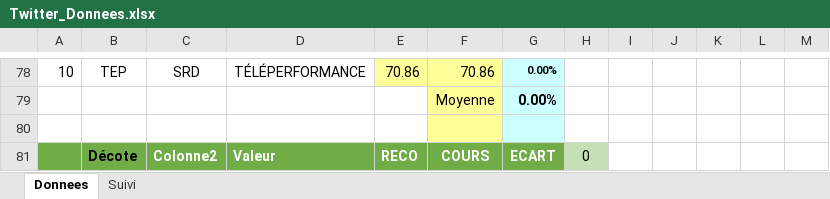
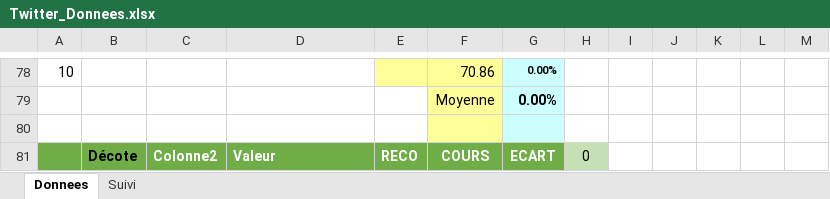
Before and after one commit to Charly33436/Swing_Trading, an Excel workbook: Twitter_Donnees.xlsx, sheet Donnees, drawn as a sheet; only a part is shown, gaps mark what is left out; values as stored, in another font and other column widths than the file's, no borders; the diff covers the shown part only; the diff names each change by its address in the sheet, - before the commit and + after, or states it on an @@ line.

```diff
--- a/Twitter_Donnees.xlsx (sheet Donnees)
+++ b/Twitter_Donnees.xlsx (sheet Donnees)
-B78: TEP
+B78: (empty)
-C78: SRD
+C78: (empty)
-D78: TÉLÉPERFORMANCE
+D78: (empty)
-E78: 70.86
+E78: (empty)
```
Also changed, not shown: 76 edited cells elsewhere in this sheet.
